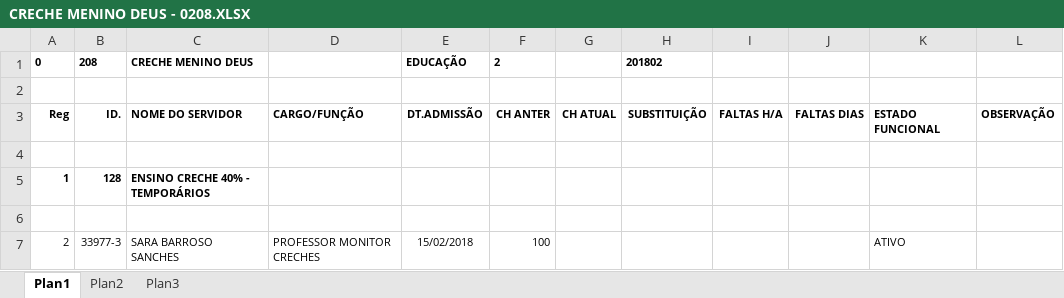
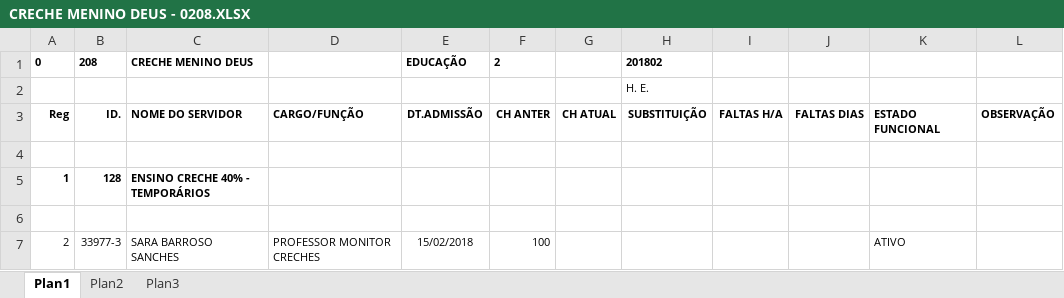
Before and after one commit to xxrepo/GeraSysTI, an Excel workbook: EscalaGeraSys/doc/CRECHE MENINO DEUS - 0208.XLSX, sheet Plan1, drawn as a sheet; only a part is shown; values as stored, in another font and other column widths than the file's, no borders; the diff names each change by its address in the sheet, - before the commit and + after, or states it on an @@ line.

```diff
--- a/EscalaGeraSys/doc/CRECHE MENINO DEUS - 0208.XLSX (sheet Plan1)
+++ b/EscalaGeraSys/doc/CRECHE MENINO DEUS - 0208.XLSX (sheet Plan1)
-H2: (empty)
+H2: H. E.
```
Also changed, not shown: 15 other files.
